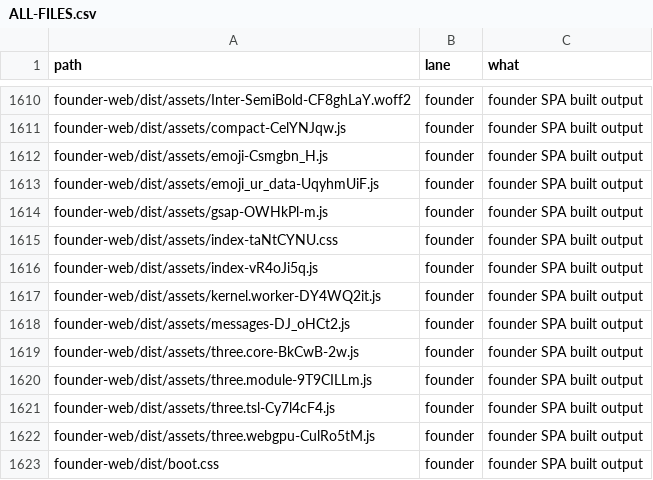
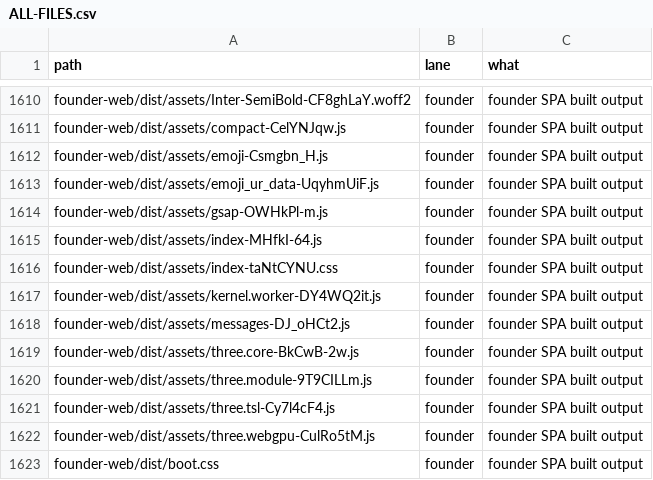
Before and after one commit to naumansherwani/ANEXOMAIL-WORKSPACE, a CSV file: lanes/ALL-FILES.csv, drawn as a sheet; only a part is shown, gaps mark what is left out; removed rows and columns are numbered as before the commit, all else as after; the diff names each change by its address in the sheet, - before the commit and + after, or states it on an @@ line.

```diff
--- a/lanes/ALL-FILES.csv
+++ b/lanes/ALL-FILES.csv
+row 1615: founder-web/dist/assets/index-MHfkI-64.js | founder | founder SPA built output
-row 1616: founder-web/dist/assets/index-vR4oJi5q.js | founder | founder SPA built output
```
Also changed, not shown: 17 other files.
